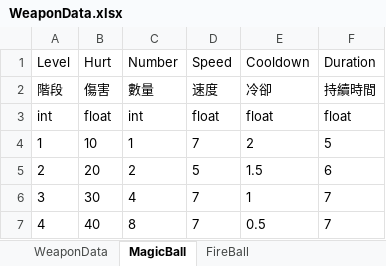
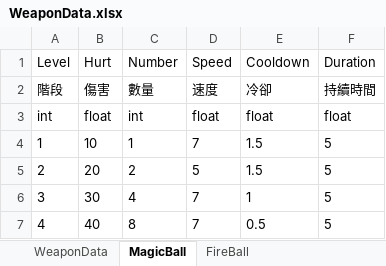
Before and after one commit to andy091045/Toydea_Mission4_Survivors, an Excel workbook: MySurvivorsGame/Assets/StreamingAssets/WeaponData.xlsx, sheet MagicBall, drawn as a sheet; values as stored, in another font and other column widths than the file's, no borders; charts and pictures not drawn; the diff names each change by its address in the sheet, - before the commit and + after, or states it on an @@ line.

```diff
--- a/MySurvivorsGame/Assets/StreamingAssets/WeaponData.xlsx (sheet MagicBall)
+++ b/MySurvivorsGame/Assets/StreamingAssets/WeaponData.xlsx (sheet MagicBall)
-E4 (Cooldown): 2
+E4 (Cooldown): 1.5
-F5 (Duration): 6
+F5 (Duration): 5
-F6:F7 (Duration): 7
+F6:F7 (Duration): 5
```
Also changed, not shown: sheet FireBall, MySurvivorsGame/Assets/StreamingAssets/RealTimePlayerData.xlsx, 8 other files.
